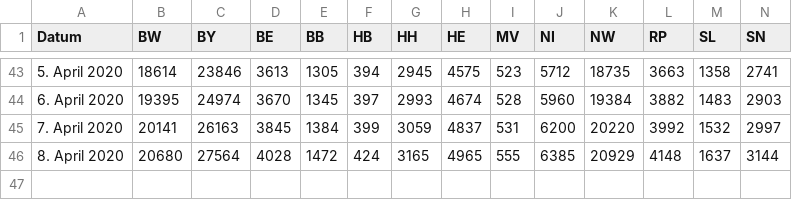
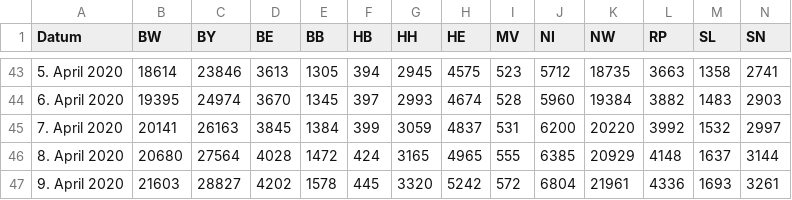
Before and after one commit to j-fu/coronaplot, a CSV file: code/rki.csv, drawn as a sheet; only a part is shown, gaps mark what is left out; rows hold the shown columns only; the diff names each change by its address in the sheet, - before the commit and + after, or states it on an @@ line.

Commit message:
data update

```diff
--- a/code/rki.csv
+++ b/code/rki.csv
+row 47: 9. April 2020 | 21603 | 28827 | 4202 | 1578 | 445 | 3320 | 5242 | 572 | 6804 | 21961 | 4336 | 1693 | 3261
```
Also changed, not shown: 15 other files.
